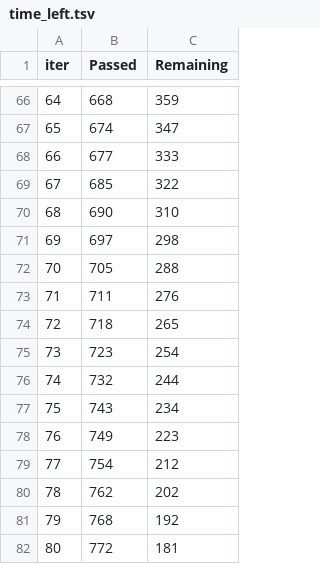
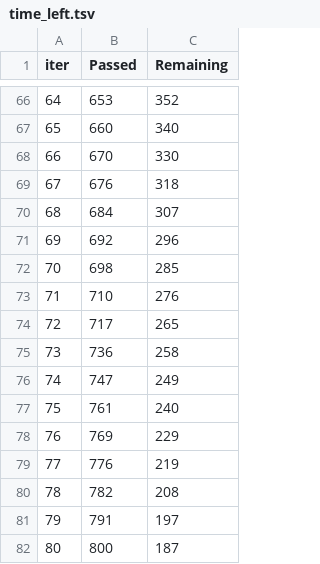
Before and after one commit to Vld555/news-tracker, a TSV file: catboost_info/time_left.tsv, drawn as a sheet; only a part is shown, gaps mark what is left out; the diff covers the shown part only.

```diff
--- a/catboost_info/time_left.tsv
+++ b/catboost_info/time_left.tsv
@@ -66,17 +66,17 @@ iter	Passed	Remaining
-64	668	359
-65	674	347
-66	677	333
-67	685	322
-68	690	310
-69	697	298
-70	705	288
-71	711	276
-72	718	265
-73	723	254
-74	732	244
-75	743	234
-76	749	223
-77	754	212
-78	762	202
-79	768	192
-80	772	181
+64	653	352
+65	660	340
+66	670	330
+67	676	318
+68	684	307
+69	692	296
+70	698	285
+71	710	276
+72	717	265
+73	736	258
+74	747	249
+75	761	240
+76	769	229
+77	776	219
+78	782	208
+79	791	197
+80	800	187
```
Also changed, not shown: 165 edited cells elsewhere in this file, catboost_info/learn_error.tsv, 14 other files.
